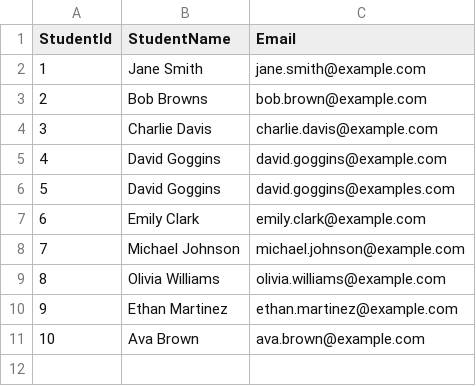
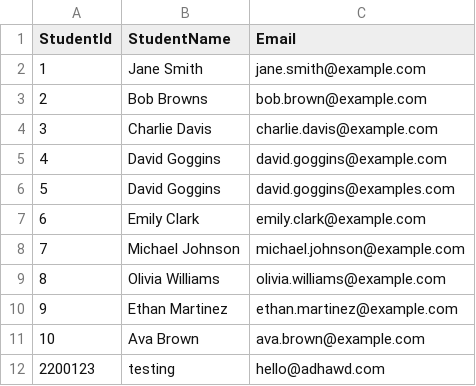
Before and after one commit to ctianle/ITPINTEGRATION, a CSV file: rapid-server/SampleFiles/Students.csv, drawn as a sheet.

```diff
--- a/rapid-server/SampleFiles/Students.csv
+++ b/rapid-server/SampleFiles/Students.csv
@@ -11 +11,2 @@ StudentId,StudentName,Email
 10,Ava Brown,ava.brown@example.com
+2200123,testing,hello@adhawd.com
```
Also changed, not shown: 2 other files.
